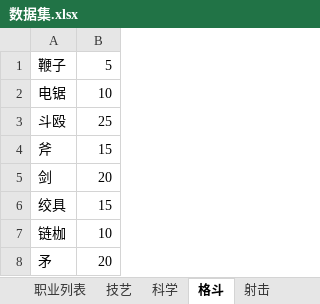
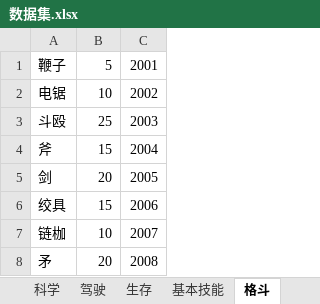
Before and after one commit to Joycai/trpg-server, an Excel workbook: excels/数据集.xlsx, sheet 格斗, drawn as a sheet; values as stored, in another font and other column widths than the file's, no borders; the diff names each change by its address in the sheet, - before the commit and + after, or states it on an @@ line.

```diff
--- a/excels/数据集.xlsx (sheet 格斗)
+++ b/excels/数据集.xlsx (sheet 格斗)
+sheet tab: 驾驶
+sheet tab: 生存
+sheet tab: 基本技能
+column C, rows 1-8: 2001 | 2002 | 2003 | 2004 | 2005 | 2006 | 2007 | 2008
```
Also changed, not shown: sheet 射击, sheet 科学, sheet 技艺, sheet 职业列表, 4 other files.
